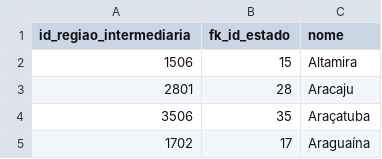
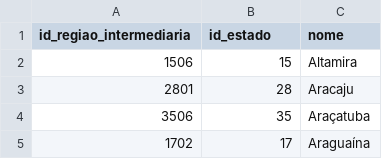
Before and after one commit to izaquiellbessas/Base-Geopolitica, a CSV file: Recursos/IBGE/csv/regioes-intermediarias.csv, drawn as a sheet; only a part is shown.

```diff
--- a/Recursos/IBGE/csv/regioes-intermediarias.csv
+++ b/Recursos/IBGE/csv/regioes-intermediarias.csv
@@ -1,2 +1,2 @@
-id_regiao_intermediaria,fk_id_estado,nome
+id_regiao_intermediaria,id_estado,nome
 1506,15,Altamira
```
Also changed, not shown: Recursos/IBGE/csv/cidades_com_georreferenciacao.csv, Recursos/IBGE/csv/regioes-imediatas.csv, 37 other files.
